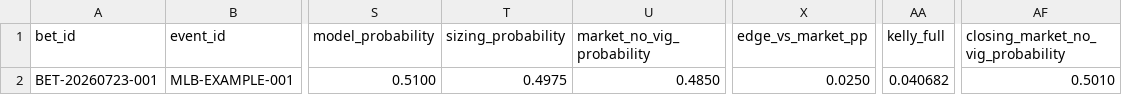
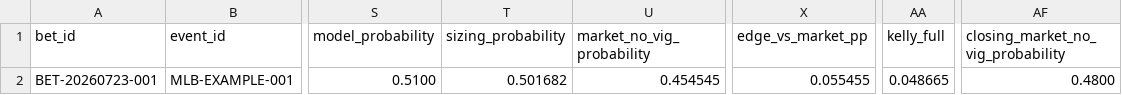
Before and after one commit to Jambovisuaalit/doctore, a CSV file: examples/sample-bet-log.csv, drawn as a sheet; only a part is shown, gaps mark what is left out; the diff names each change by its address in the sheet, - before the commit and + after, or states it on an @@ line.

Commit message:
Correct sample bet log probability fields

```diff
--- a/examples/sample-bet-log.csv
+++ b/examples/sample-bet-log.csv
-T2 (sizing_probability): 0.4975
+T2 (sizing_probability): 0.501682
-U2 (market_no_vig_probability): 0.4850
+U2 (market_no_vig_probability): 0.454545
-X2 (edge_vs_market_pp): 0.0250
+X2 (edge_vs_market_pp): 0.055455
-AA2 (kelly_full): 0.040682
+AA2 (kelly_full): 0.048665
-AF2: 0.5010
+AF2: 0.4800
```
